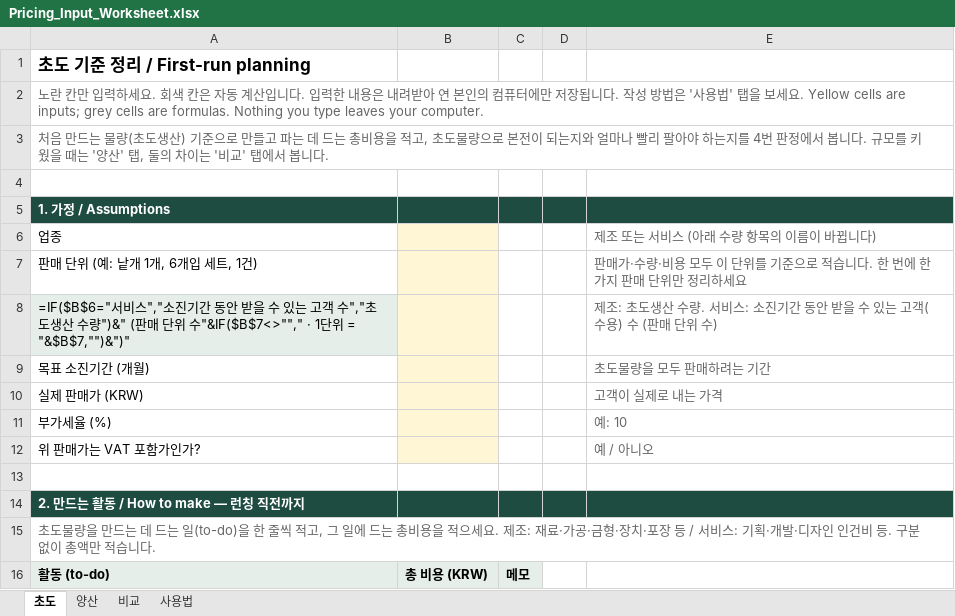
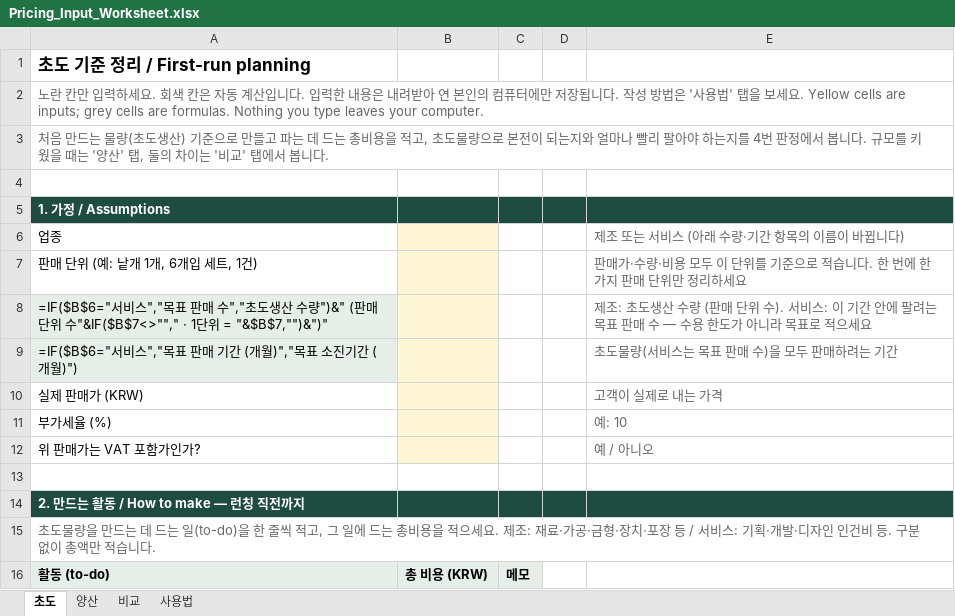
Before and after one commit to victory3217-bot/pricing-harness, an Excel workbook: docs/calculator/Pricing_Input_Worksheet.xlsx, sheet 초도, drawn as a sheet; only a part is shown; values as stored, in another font and other column widths than the file's, no borders; formulas without a stored value are shown as written; removed rows and columns are numbered as before the commit, all else as after; the diff names each change by its address in the sheet, - before the commit and + after, or states it on an @@ line.

```diff
--- a/docs/calculator/Pricing_Input_Worksheet.xlsx (sheet 초도)
+++ b/docs/calculator/Pricing_Input_Worksheet.xlsx (sheet 초도)
-E6: 제조 또는 서비스 (아래 수량 항목의 이름이 바뀝니다)
+E6: 제조 또는 서비스 (아래 수량·기간 항목의 이름이 바뀝니다)
-row 8: =IF($B$6="서비스","소진기간 동안 받을 수 있는 고객 수","초도생산 수량")&" (판매 단위 수"&IF($B$7<>""," · 1단위 = "&$B$7,"")&")" |  |  |  | 제조: 초도생산 수량. 서비스: 소진기간 동안 받을 수 있는 고객(수용) 수 (판매 단위 수)
-row 9: 목표 소진기간 (개월) |  |  |  | 초도물량을 모두 판매하려는 기간
+row 8: =IF($B$6="서비스","목표 판매 수","초도생산 수량")&" (판매 단위 수"&IF($B$7<>""," · 1단위 = "&$B$7,"")&")" |  |  |  | 제조: 초도생산 수량 (판매 단위 수). 서비스: 이 기간 안에 팔려는 목표 판매 수 — 수용 한도가 아니라 목표로 적으세요
+row 9: =IF($B$6="서비스","목표 판매 기간 (개월)","목표 소진기간 (개월)") |  |  |  | 초도물량(서비스는 목표 판매 수)을 모두 판매하려는 기간
```
Also changed, not shown: sheet 사용법, 1 other file.
